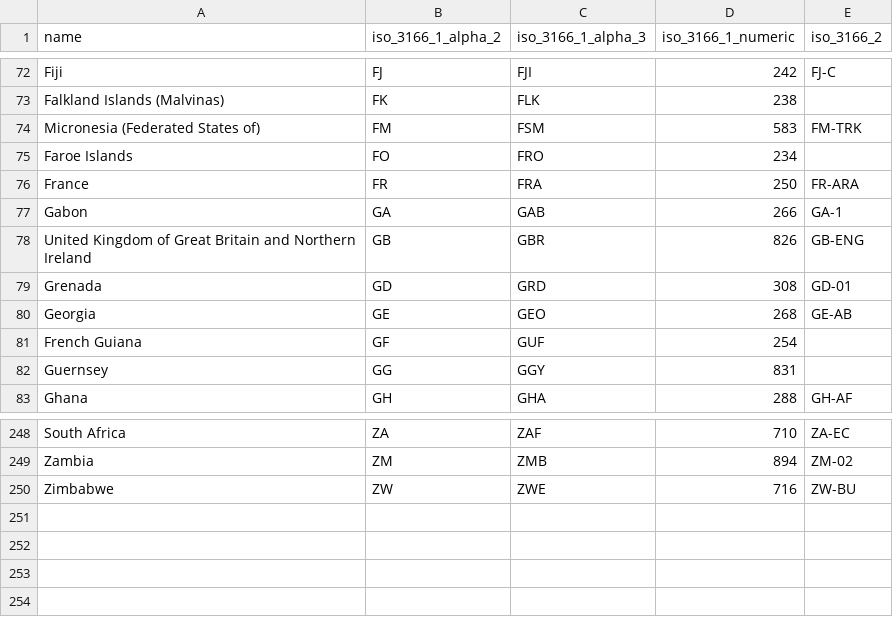
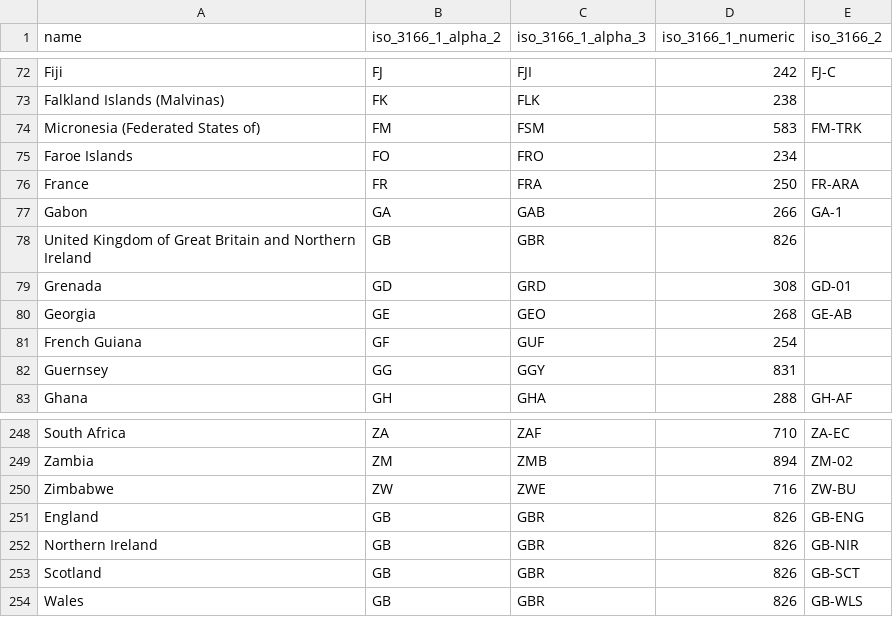
Before and after one commit to Oleg-Vartanov/Voleg, a CSV file: backend/data/country.csv, drawn as a sheet; only a part is shown, gaps mark what is left out.

```diff
--- a/backend/data/country.csv
+++ b/backend/data/country.csv
@@ -77,3 +77,3 @@ France,FR,FRA,250,FR-ARA
 Gabon,GA,GAB,266,GA-1
-United Kingdom of Great Britain and Northern Ireland,GB,GBR,826,GB-ENG
+United Kingdom of Great Britain and Northern Ireland,GB,GBR,826,
 Grenada,GD,GRD,308,GD-01
@@ -250 +250,5 @@ Zambia,ZM,ZMB,894,ZM-02
 Zimbabwe,ZW,ZWE,716,ZW-BU
+England,GB,GBR,826,GB-ENG
+Northern Ireland,GB,GBR,826,GB-NIR
+Scotland,GB,GBR,826,GB-SCT
+Wales,GB,GBR,826,GB-WLS
```
Also changed, not shown: 5 other files.
